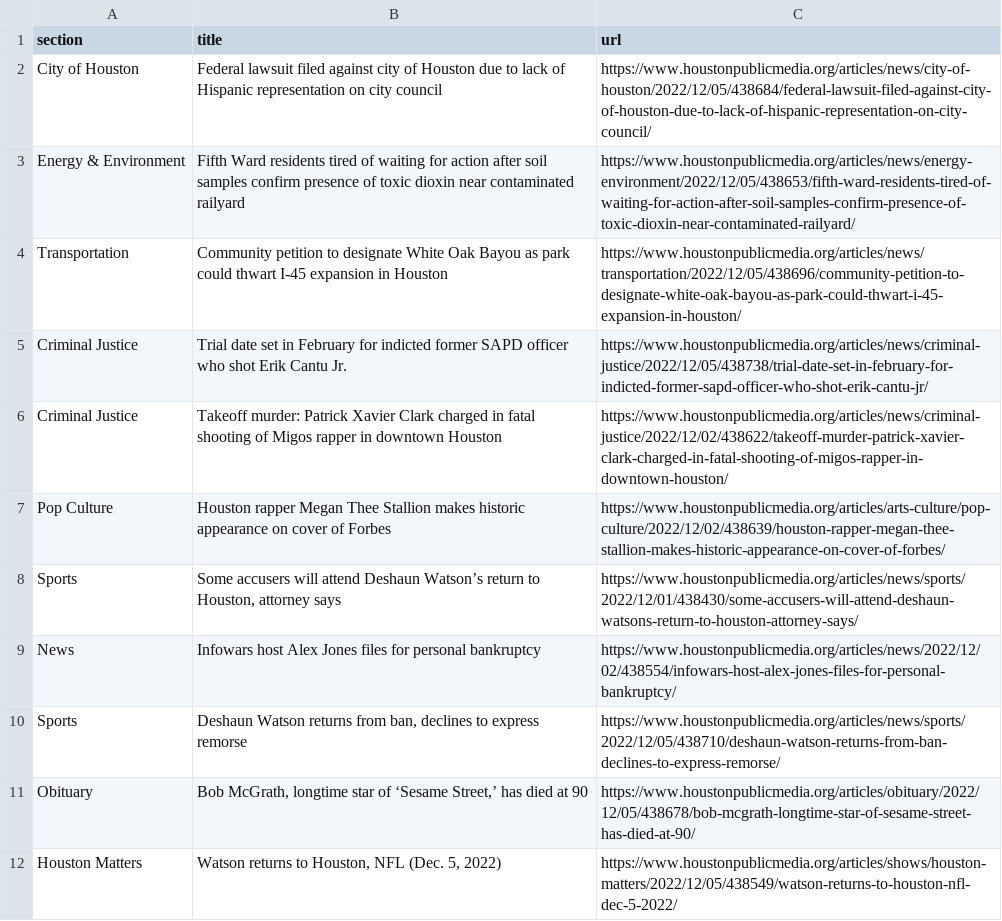
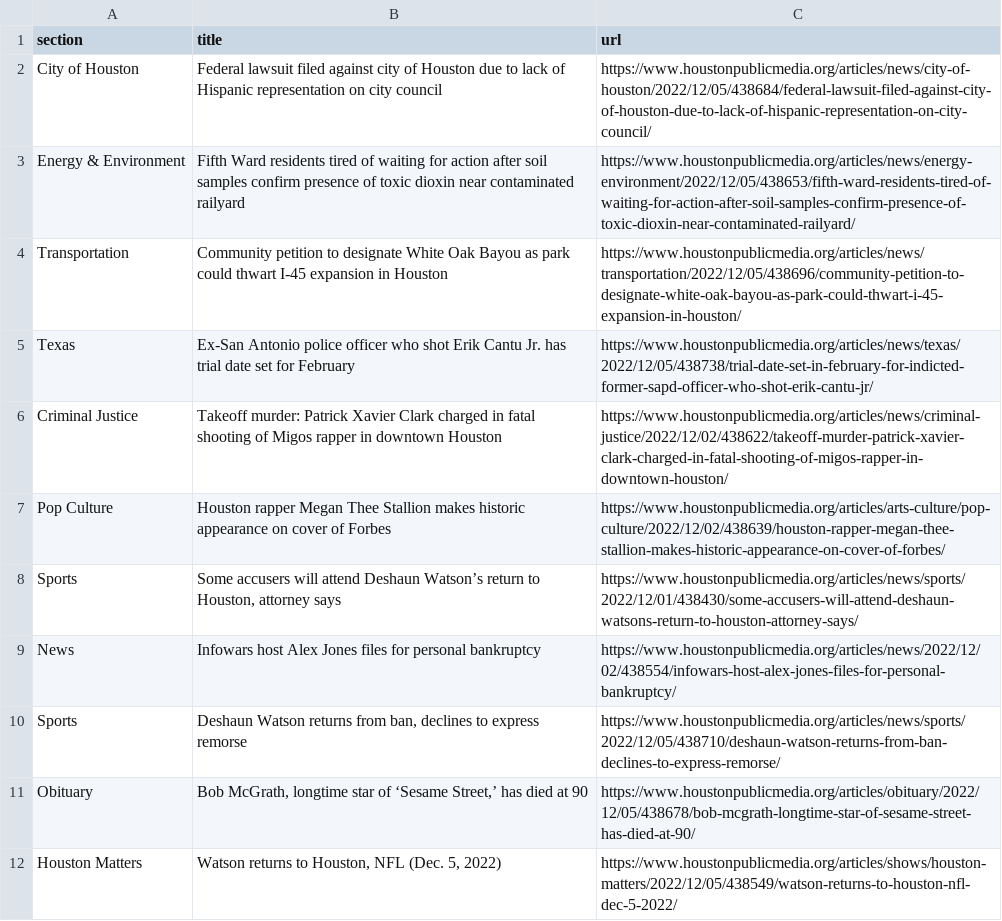
Before and after one commit to areenaarora/autoscrapper, a CSV file: npr.csv, drawn as a sheet; only a part is shown; removed rows and columns are numbered as before the commit, all else as after; the diff names each change by its address in the sheet, - before the commit and + after, or states it on an @@ line.

```diff
--- a/npr.csv
+++ b/npr.csv
-row 5: Criminal Justice | Trial date set in February for indicted former SAPD officer who shot Erik Cantu Jr. | https://www.houstonpublicmedia.org/articles/news/criminal-justice/2022/12/05/438738/trial-date-set-in-february-for-indicted-former-sapd-officer-who-shot-erik-cantu-jr/
+row 5: Texas | Ex-San Antonio police officer who shot Erik Cantu Jr. has trial date set for February | https://www.houstonpublicmedia.org/articles/news/texas/2022/12/05/438738/trial-date-set-in-february-for-indicted-former-sapd-officer-who-shot-erik-cantu-jr/
```
